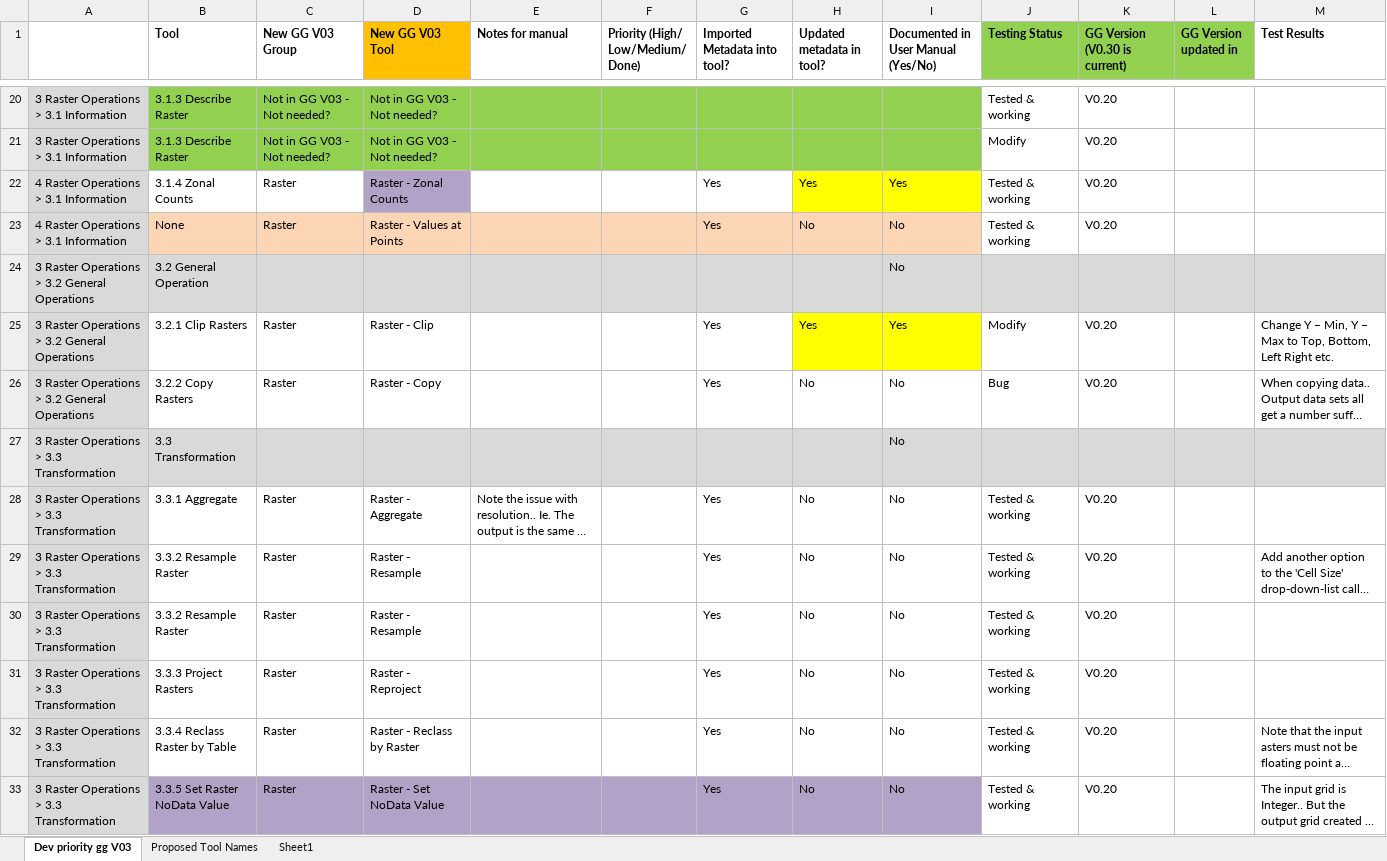
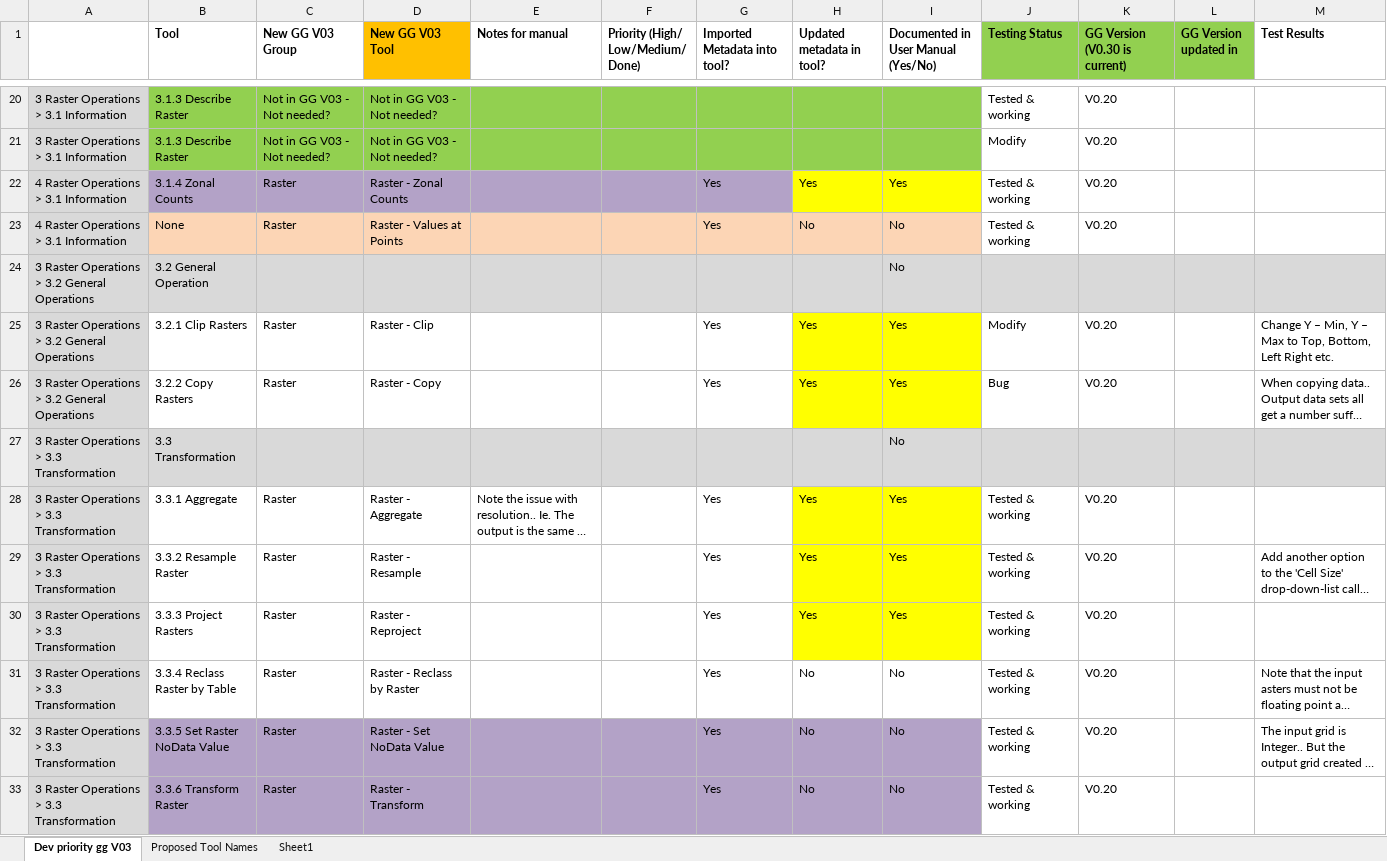
Before and after one commit to NSW-OEH-EMS-KST/grid-garage-3-documentation, an Excel workbook: GG V03 Testing_161122.xlsx, sheet Dev priority gg V03, drawn as a sheet; only a part is shown, gaps mark what is left out; the shorter side is filled out with more unchanged rows; long unchanged cells end in …; values as stored, in another font and other column widths than the file's, no borders; removed rows and columns are numbered as before the commit, all else as after; rows hold the shown columns only; the diff names each change by its address in the sheet, - before the commit and + after, or states it on an @@ line.

Commit message:
update user manual

```diff
--- a/GG V03 Testing_161122.xlsx (sheet Dev priority gg V03)
+++ b/GG V03 Testing_161122.xlsx (sheet Dev priority gg V03)
-B22:C22 fill: none
+B22:C22 fill: #B3A2C7
-E22:G22 fill: none
+E22:G22 fill: #B3A2C7
-H26 (Updated metadata in tool?): No
+H26 (Updated metadata in tool?): Yes
-H26:I26 fill: none
+H26:I26 fill: #FFFF00
-I26: No
+I26: Yes
-H28:H29 (Updated metadata in tool?): No
+H28:H29 (Updated metadata in tool?): Yes
-H28:I29 fill: none
+H28:I29 fill: #FFFF00
-I28:I29: No
+I28:I29: Yes
-row 30: 3 Raster Operations > 3.3 Transformation | 3.3.2 Resample Raster | Raster | Raster - Resample |  |  | Yes | No | No | Tested & working | V0.20
-H30 (Updated metadata in tool?): No
+H30 (Updated metadata in tool?): Yes
-H30:I30 fill: none
+H30:I30 fill: #FFFF00
-I30: No
+I30: Yes
```
Also changed, not shown: sheet Proposed Tool Names, 1 other file.
